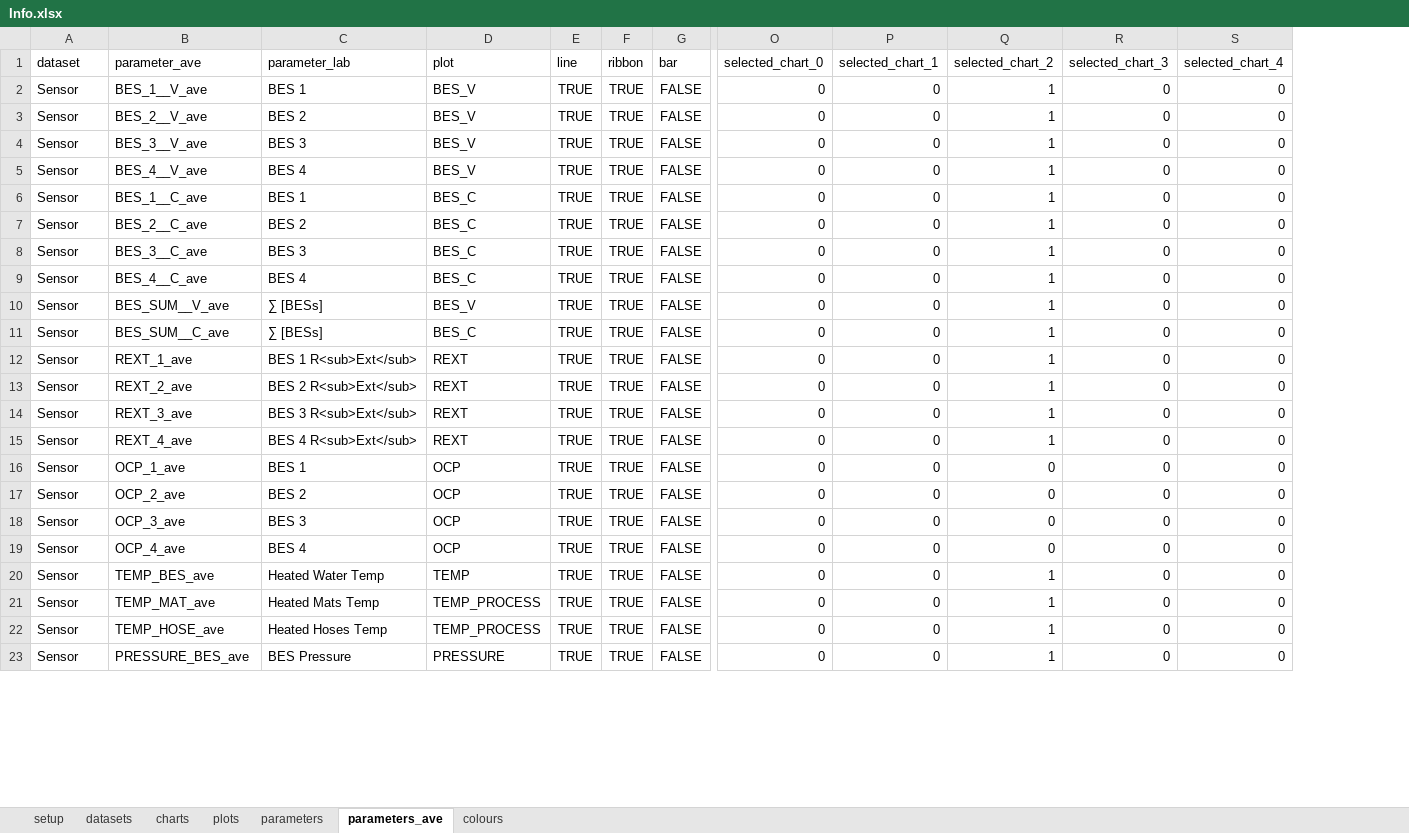
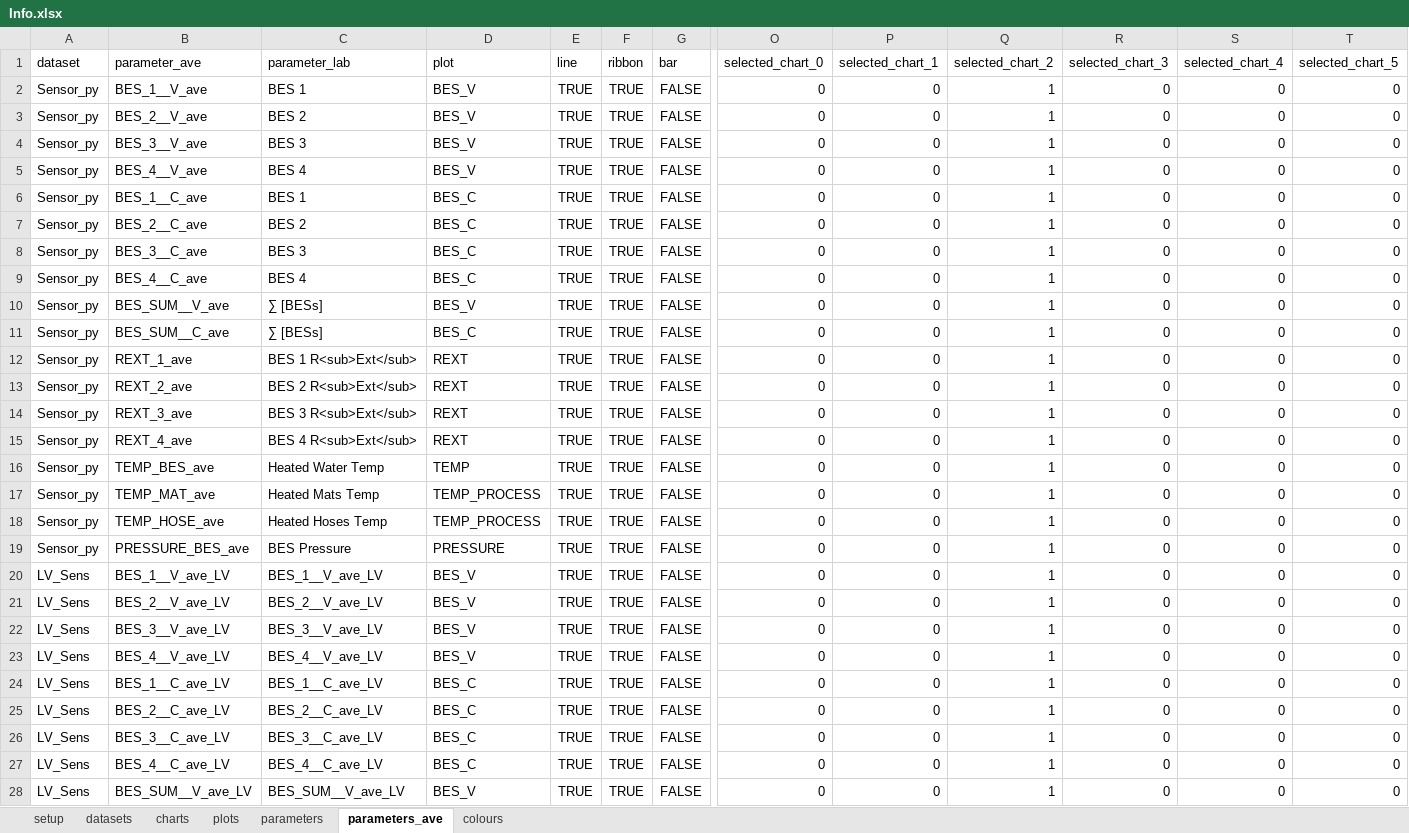
Before and after one commit to martinspurr89/TimeSeriesProcessor, an Excel workbook: Info/Info.xlsx, sheet parameters_ave, drawn as a sheet; only a part is shown, gaps mark what is left out; values as stored, in another font and other column widths than the file's, no borders; removed rows and columns are numbered as before the commit, all else as after; rows hold the shown columns only; the diff covers the shown part only; the diff names each change by its address in the sheet, - before the commit and + after, or states it on an @@ line.

```diff
--- a/Info/Info.xlsx (sheet parameters_ave)
+++ b/Info/Info.xlsx (sheet parameters_ave)
+column T (selected_chart_5), rows 2-19: all 0
-A2:A15 (dataset): Sensor
+A2:A15 (dataset): Sensor_py
-row 16: Sensor | OCP_1_ave | BES 1 | OCP | TRUE | TRUE | FALSE | 0 | 0 | 0 | 0 | 0
-row 17: Sensor | OCP_2_ave | BES 2 | OCP | TRUE | TRUE | FALSE | 0 | 0 | 0 | 0 | 0
-row 18: Sensor | OCP_3_ave | BES 3 | OCP | TRUE | TRUE | FALSE | 0 | 0 | 0 | 0 | 0
-row 19: Sensor | OCP_4_ave | BES 4 | OCP | TRUE | TRUE | FALSE | 0 | 0 | 0 | 0 | 0
-A16:A19 (dataset): Sensor
+A16:A19 (dataset): Sensor_py
+row 20: LV_Sens | BES_1__V_ave_LV | BES_1__V_ave_LV | BES_V | TRUE | TRUE | FALSE | 0 | 0 | 1 | 0 | 0 | 0
+row 21: LV_Sens | BES_2__V_ave_LV | BES_2__V_ave_LV | BES_V | TRUE | TRUE | FALSE | 0 | 0 | 1 | 0 | 0 | 0
+row 22: LV_Sens | BES_3__V_ave_LV | BES_3__V_ave_LV | BES_V | TRUE | TRUE | FALSE | 0 | 0 | 1 | 0 | 0 | 0
+row 23: LV_Sens | BES_4__V_ave_LV | BES_4__V_ave_LV | BES_V | TRUE | TRUE | FALSE | 0 | 0 | 1 | 0 | 0 | 0
+row 24: LV_Sens | BES_1__C_ave_LV | BES_1__C_ave_LV | BES_C | TRUE | TRUE | FALSE | 0 | 0 | 1 | 0 | 0 | 0
+row 25: LV_Sens | BES_2__C_ave_LV | BES_2__C_ave_LV | BES_C | TRUE | TRUE | FALSE | 0 | 0 | 1 | 0 | 0 | 0
+row 26: LV_Sens | BES_3__C_ave_LV | BES_3__C_ave_LV | BES_C | TRUE | TRUE | FALSE | 0 | 0 | 1 | 0 | 0 | 0
+row 27: LV_Sens | BES_4__C_ave_LV | BES_4__C_ave_LV | BES_C | TRUE | TRUE | FALSE | 0 | 0 | 1 | 0 | 0 | 0
+row 28: LV_Sens | BES_SUM__V_ave_LV | BES_SUM__V_ave_LV | BES_V | TRUE | TRUE | FALSE | 0 | 0 | 1 | 0 | 0 | 0
```
Also changed, not shown: 13 added rows, 4 removed rows and 3 edited cells elsewhere in this sheet, sheet parameters, sheet plots, sheet charts, sheet datasets, sheet setup, 16 other files.
